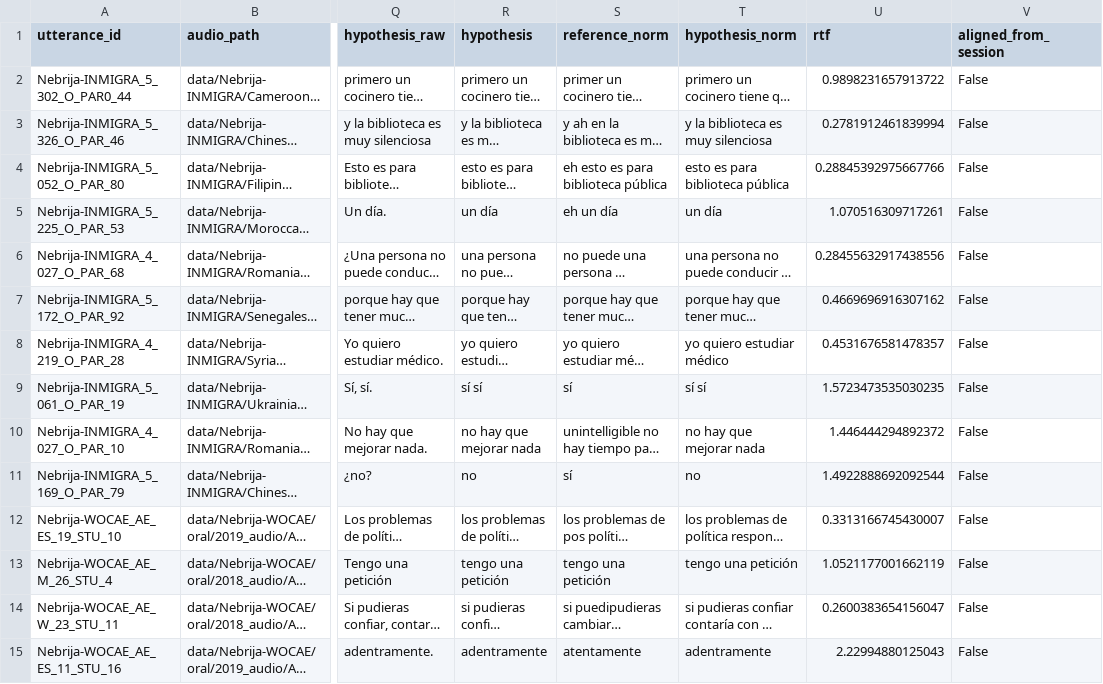
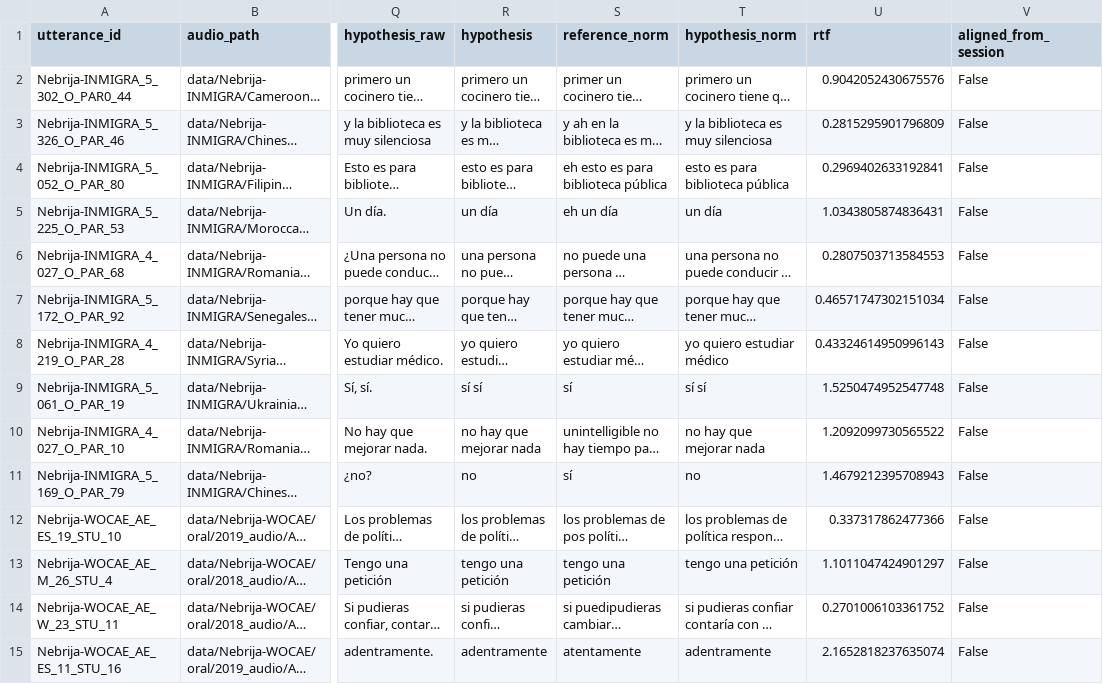
Before and after one commit to gupta-tilak/autoeit, a CSV file: results/baseline_openai_whisper-large-v3.csv, drawn as a sheet; only a part is shown, gaps mark what is left out; long unchanged cells end in …; the diff covers the shown part only; the diff names each change by its address in the sheet, - before the commit and + after, or states it on an @@ line.

```diff
--- a/results/baseline_openai_whisper-large-v3.csv
+++ b/results/baseline_openai_whisper-large-v3.csv
-U2 (rtf): 0.9898231657913722
+U2 (rtf): 0.9042052430675576
-U3 (rtf): 0.2781912461839994
+U3 (rtf): 0.2815295901796809
-U4 (rtf): 0.28845392975667766
+U4 (rtf): 0.2969402633192841
-U5 (rtf): 1.070516309717261
+U5 (rtf): 1.0343805874836431
-U6 (rtf): 0.28455632917438556
+U6 (rtf): 0.2807503713584553
-U7 (rtf): 0.4669696916307162
+U7 (rtf): 0.46571747302151034
-U8 (rtf): 0.4531676581478357
+U8 (rtf): 0.43324614950996143
-U9 (rtf): 1.5723473535030235
+U9 (rtf): 1.5250474952547748
-U10 (rtf): 1.446444294892372
+U10 (rtf): 1.2092099730565522
-U11 (rtf): 1.4922888692092544
+U11 (rtf): 1.4679212395708943
-U12 (rtf): 0.3313166745430007
+U12 (rtf): 0.337317862477366
-U13 (rtf): 1.0521177001662119
+U13 (rtf): 1.1011047424901297
-U14 (rtf): 0.2600383654156047
+U14 (rtf): 0.2701006103361752
-U15 (rtf): 2.22994880125043
+U15 (rtf): 2.1652818237635074
```
Also changed, not shown: 26 edited cells elsewhere in this file, 6 other files.
